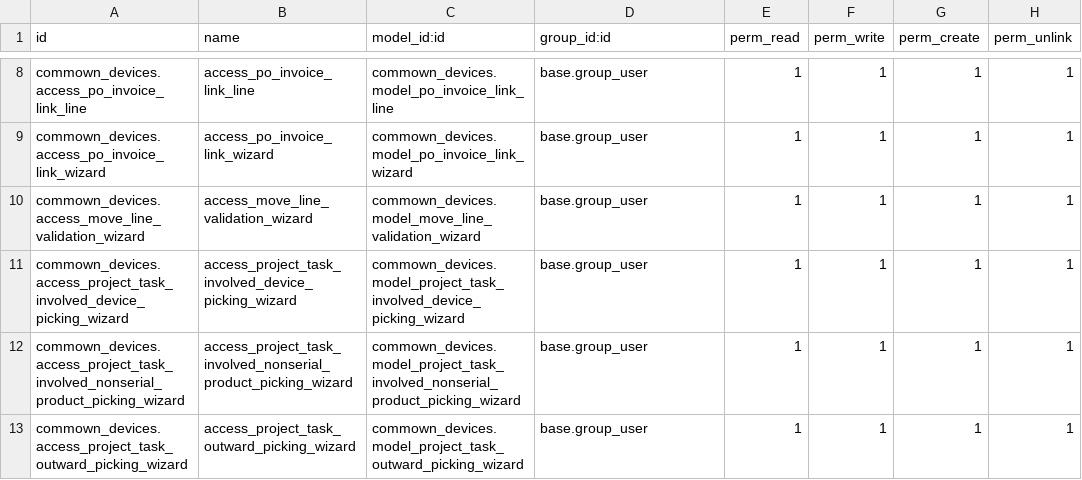
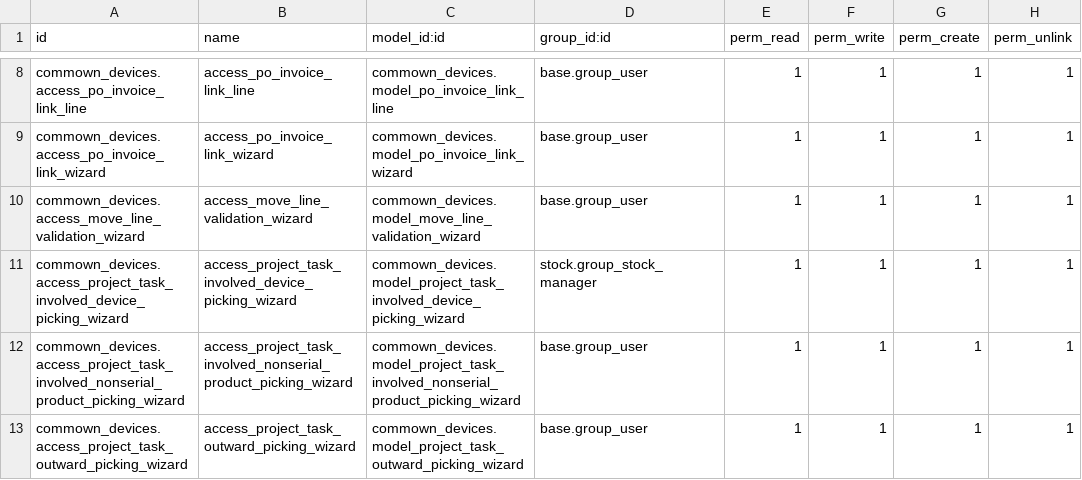
Before and after one commit to commown/commown-odoo-addons, a CSV file: commown_devices/security/ir.model.access.csv, drawn as a sheet; only a part is shown, gaps mark what is left out.

Commit message:
[IMP] commown_devices: Restrict involved device wizard and default action to Stock managers
Since this wizard currently does not set restrictions on origin or destination locations, it can lead to
users not correctly paying attention to the move they're performing, and as such create picking leading
to an incoherent history for the related device.

As such, we restrict the base model to stock managers who might be more aware of their actions, as well
as the related 'Move involved product' action.

Currently, this means that the wizard for moving a non-serial product is unavailable from the web UI,
but this shall be addressed in a later commit.

```diff
--- a/commown_devices/security/ir.model.access.csv
+++ b/commown_devices/security/ir.model.access.csv
@@ -10,3 +10,3 @@ commown_devices.access_po_invoice_link_wizard,access_po_invoice_link_wizard,comm
 commown_devices.access_move_line_validation_wizard,access_move_line_validation_wizard,commown_devices.model_move_line_validation_wizard,base.group_user,1,1,1,1
-commown_devices.access_project_task_involved_device_picking_wizard,access_project_task_involved_device_picking_wizard,commown_devices.model_project_task_involved_device_picking_wizard,base.group_user,1,1,1,1
+commown_devices.access_project_task_involved_device_picking_wizard,access_project_task_involved_device_picking_wizard,commown_devices.model_project_task_involved_device_picking_wizard,stock.group_stock_manager,1,1,1,1
 commown_devices.access_project_task_involved_nonserial_product_picking_wizard,access_project_task_involved_nonserial_product_picking_wizard,commown_devices.model_project_task_involved_nonserial_product_picking_wizard,base.group_user,1,1,1,1
```
Also changed, not shown: 1 other file.
